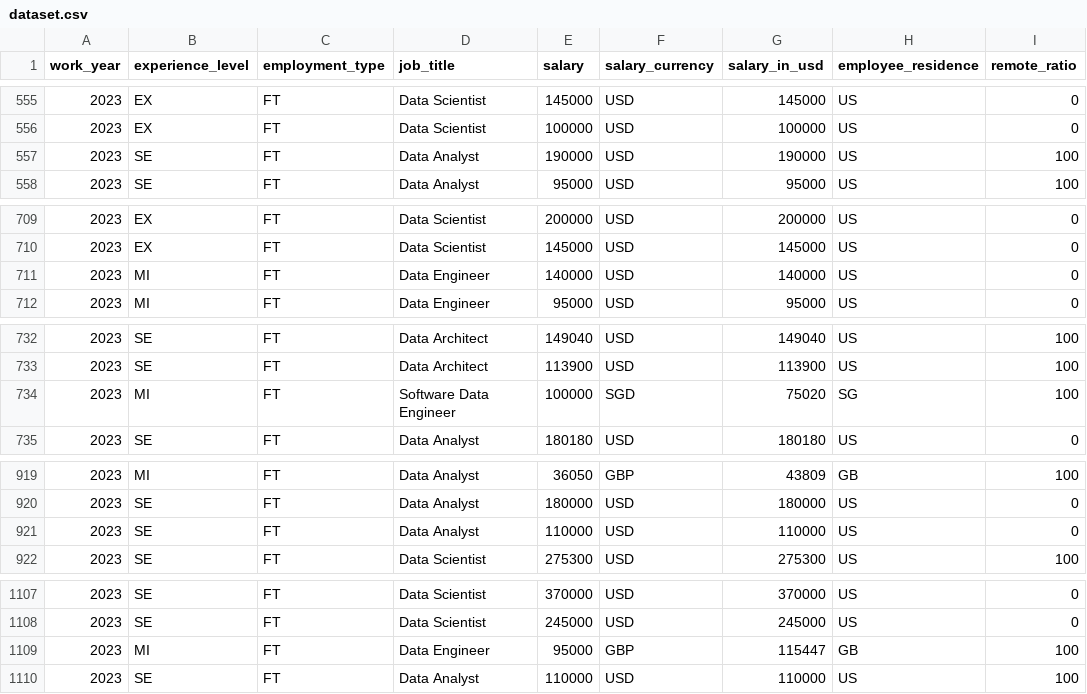
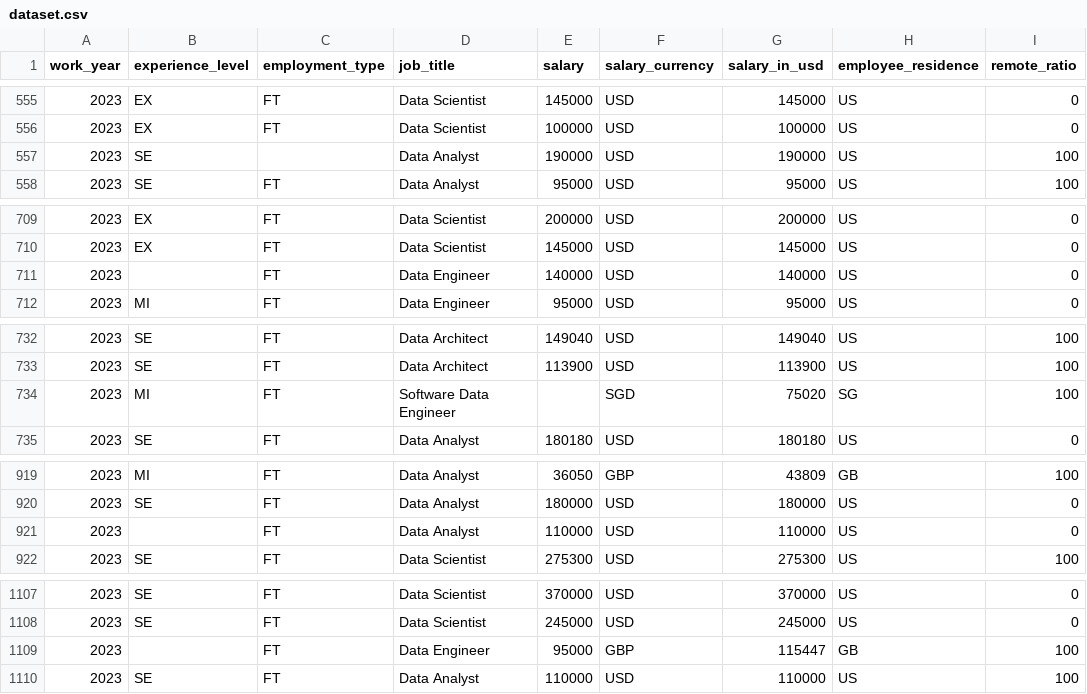
Before and after one commit to Suriya-Gurumoorthi/python_resources, a CSV file: DAY#4/dataset.csv, drawn as a sheet; only a part is shown, gaps mark what is left out; the diff covers the shown part only; the diff names each change by its address in the sheet, - before the commit and + after, or states it on an @@ line.

```diff
--- a/DAY#4/dataset.csv
+++ b/DAY#4/dataset.csv
-C557 (employment_type): FT
+C557 (employment_type): (empty)
-B711 (experience_level): MI
+B711 (experience_level): (empty)
-E734 (salary): 100000
+E734 (salary): (empty)
-B921 (experience_level): SE
+B921 (experience_level): (empty)
-B1109 (experience_level): MI
+B1109 (experience_level): (empty)
```
Also changed, not shown: 8 edited cells elsewhere in this file, 1 other file.
